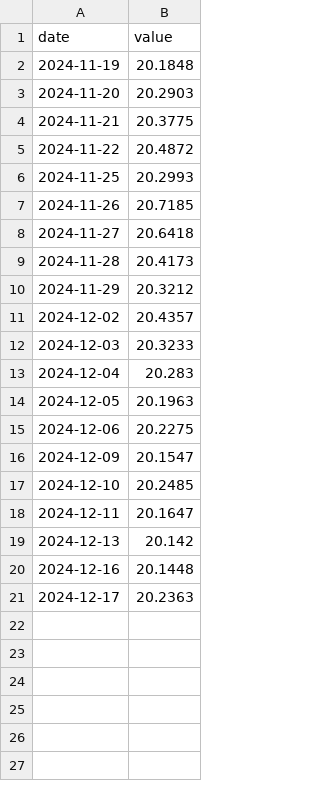
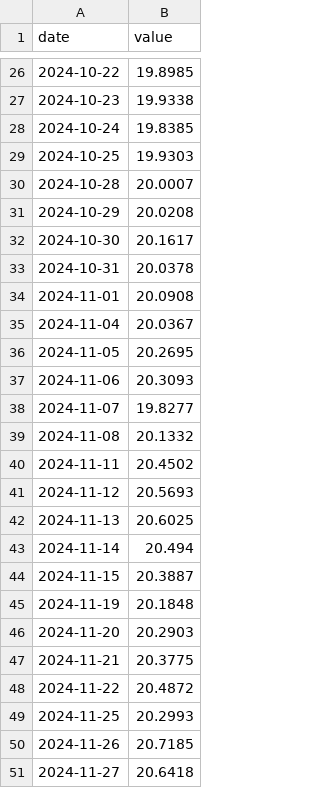
Before and after one commit to jadrk040507/skope-docs, a CSV file: scripts/data/mc_mxnusd_month.csv, drawn as a sheet; only a part is shown, gaps mark what is left out; the shorter side is filled out with more unchanged rows; the diff covers the shown part only.

```diff
--- a/scripts/data/mc_mxnusd_month.csv
+++ b/scripts/data/mc_mxnusd_month.csv
@@ -2 +26,20 @@
+2024-10-22,19.8985
+2024-10-23,19.9338
+2024-10-24,19.8385
+2024-10-25,19.9303
+2024-10-28,20.0007
+2024-10-29,20.0208
+2024-10-30,20.1617
+2024-10-31,20.0378
+2024-11-01,20.0908
+2024-11-04,20.0367
+2024-11-05,20.2695
+2024-11-06,20.3093
+2024-11-07,19.8277
+2024-11-08,20.1332
+2024-11-11,20.4502
+2024-11-12,20.5693
+2024-11-13,20.6025
+2024-11-14,20.494
+2024-11-15,20.3887
 2024-11-19,20.1848
```
Also changed, not shown: 24 added rows elsewhere in this file, 1 other file.
